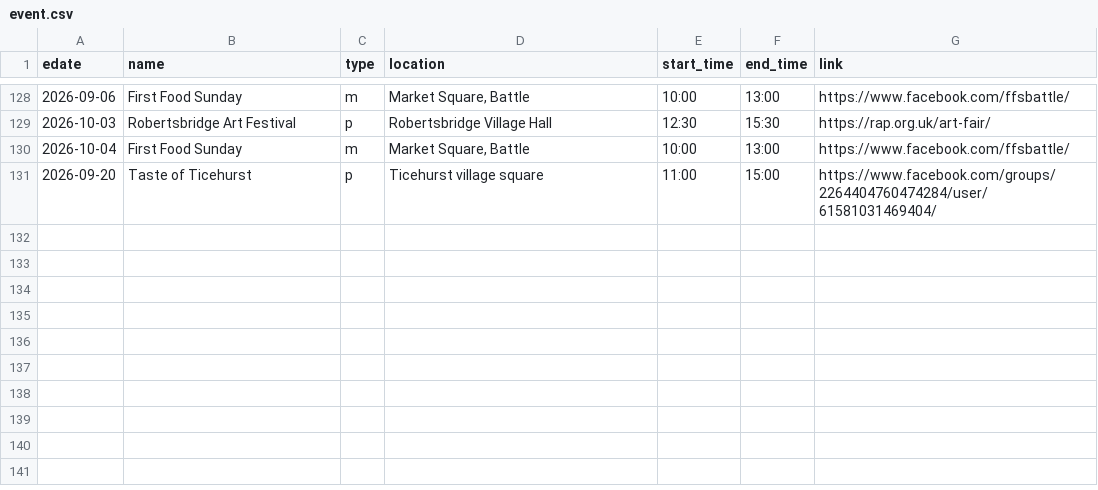
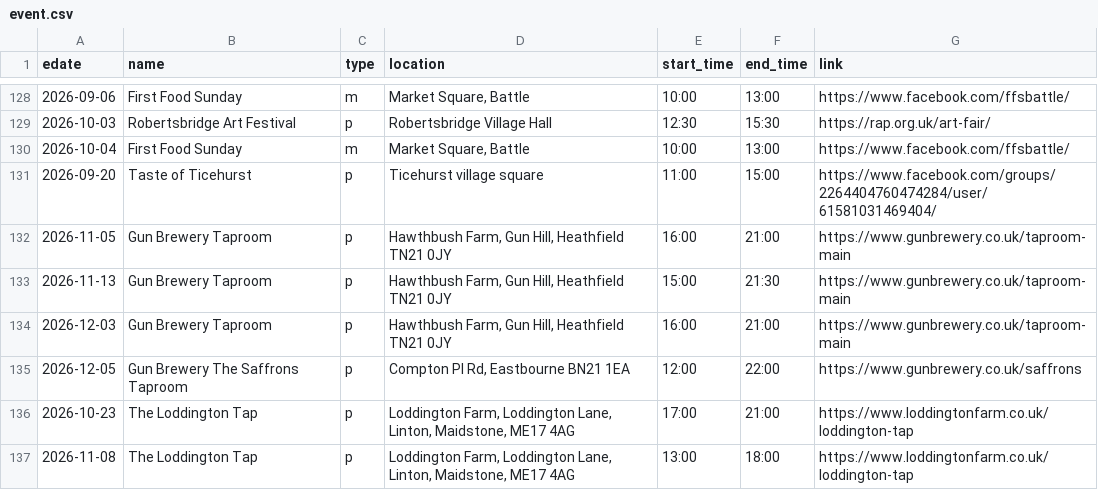
Before and after one commit to sela/amthuc-viet, a CSV file: _data/event.csv, drawn as a sheet; only a part is shown, gaps mark what is left out.

Commit message:
Update event.csv

```diff
--- a/_data/event.csv
+++ b/_data/event.csv
@@ -131 +131,7 @@ edate,name,type,location,start_time,end_time,link
 2026-09-20,"Taste of Ticehurst",p,"Ticehurst village square","11:00","15:00","https://www.facebook.com/groups/2264404760474284/user/61581031469404/"
+2026-11-05,"Gun Brewery Taproom",p,"Hawthbush Farm, Gun Hill, Heathfield TN21 0JY","16:00","21:00","https://www.gunbrewery.co.uk/taproom-main"
+2026-11-13,"Gun Brewery Taproom",p,"Hawthbush Farm, Gun Hill, Heathfield TN21 0JY","15:00","21:30","https://www.gunbrewery.co.uk/taproom-main"
+2026-12-03,"Gun Brewery Taproom",p,"Hawthbush Farm, Gun Hill, Heathfield TN21 0JY","16:00","21:00","https://www.gunbrewery.co.uk/taproom-main"
+2026-12-05,"Gun Brewery The Saffrons Taproom",p,"Compton Pl Rd, Eastbourne BN21 1EA","12:00","22:00","https://www.gunbrewery.co.uk/saffrons"
+2026-10-23,"The Loddington Tap",p,"Loddington Farm, Loddington Lane, Linton, Maidstone, ME17 4AG","17:00","21:00","https://www.loddingtonfarm.co.uk/loddington-tap"
+2026-11-08,"The Loddington Tap",p,"Loddington Farm, Loddington Lane, Linton, Maidstone, ME17 4AG","13:00","18:00","https://www.loddingtonfarm.co.uk/loddington-tap"
```
